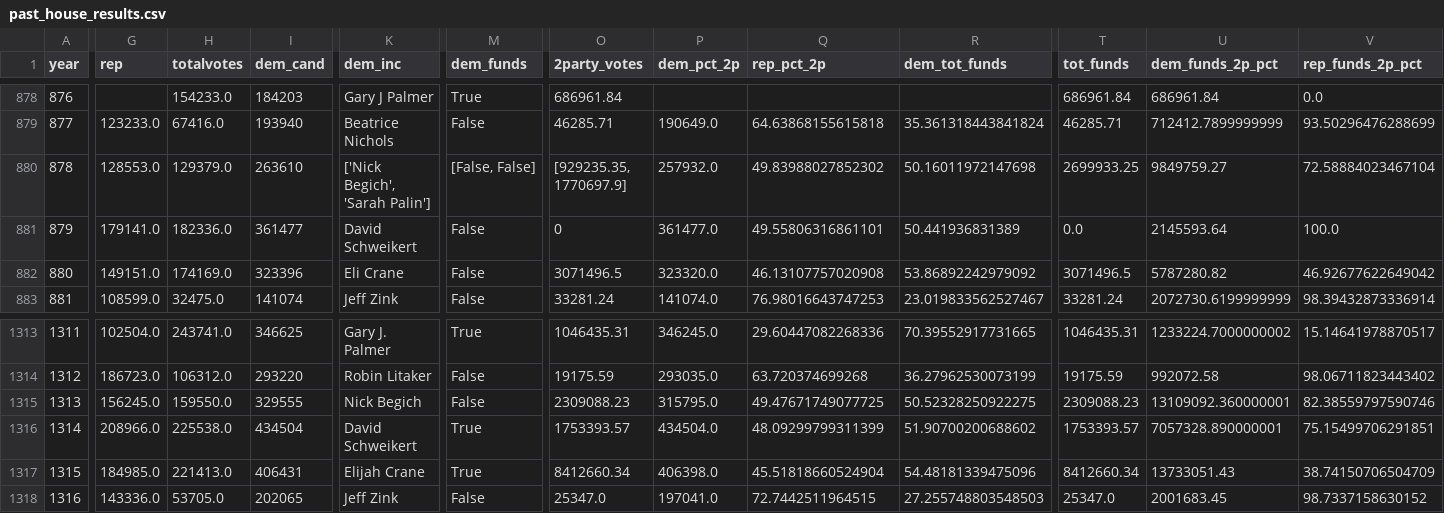
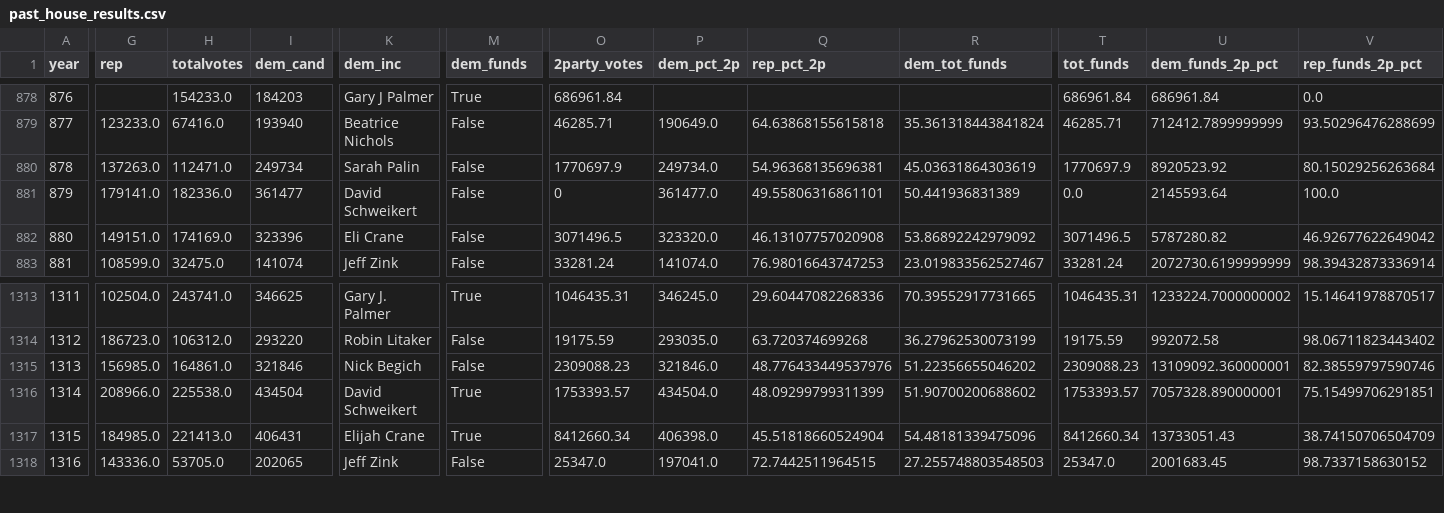
Before and after one commit to Hackquantumcpp/snoutcounter-midterms-2026-model, a CSV file: transformed/past_house_results.csv, drawn as a sheet; only a part is shown, gaps mark what is left out; the diff covers the shown part only; the diff names each change by its address in the sheet, - before the commit and + after, or states it on an @@ line.

```diff
--- a/transformed/past_house_results.csv
+++ b/transformed/past_house_results.csv
-G880 (rep): 128553.0
+G880 (rep): 137263.0
-H880 (totalvotes): 129379.0
+H880 (totalvotes): 112471.0
-I880 (dem_cand): 263610
+I880 (dem_cand): 249734
-K880 (dem_inc): ['Nick Begich', 'Sarah Palin']
+K880 (dem_inc): Sarah Palin
-M880 (dem_funds): [False, False]
+M880 (dem_funds): False
-O880 (2party_votes): [929235.35, 1770697.9]
+O880 (2party_votes): 1770697.9
-P880 (dem_pct_2p): 257932.0
+P880 (dem_pct_2p): 249734.0
-Q880 (rep_pct_2p): 49.83988027852302
+Q880 (rep_pct_2p): 54.96368135696381
-R880 (dem_tot_funds): 50.16011972147698
+R880 (dem_tot_funds): 45.03631864303619
-T880 (tot_funds): 2699933.25
+T880 (tot_funds): 1770697.9
-U880 (dem_funds_2p_pct): 9849759.27
+U880 (dem_funds_2p_pct): 8920523.92
-V880 (rep_funds_2p_pct): 72.58884023467104
+V880 (rep_funds_2p_pct): 80.15029256263684
-G1315 (rep): 156245.0
+G1315 (rep): 156985.0
-H1315 (totalvotes): 159550.0
+H1315 (totalvotes): 164861.0
-I1315 (dem_cand): 329555
+I1315 (dem_cand): 321846
-P1315 (dem_pct_2p): 315795.0
+P1315 (dem_pct_2p): 321846.0
-Q1315 (rep_pct_2p): 49.47671749077725
+Q1315 (rep_pct_2p): 48.776433449537976
-R1315 (dem_tot_funds): 50.52328250922275
+R1315 (dem_tot_funds): 51.22356655046202
```
Also changed, not shown: 4 edited cells elsewhere in this file, backtesting_res_fundamentals_2024.csv, transformed/all_2p_house_races_trainset.csv, 5 other files.
